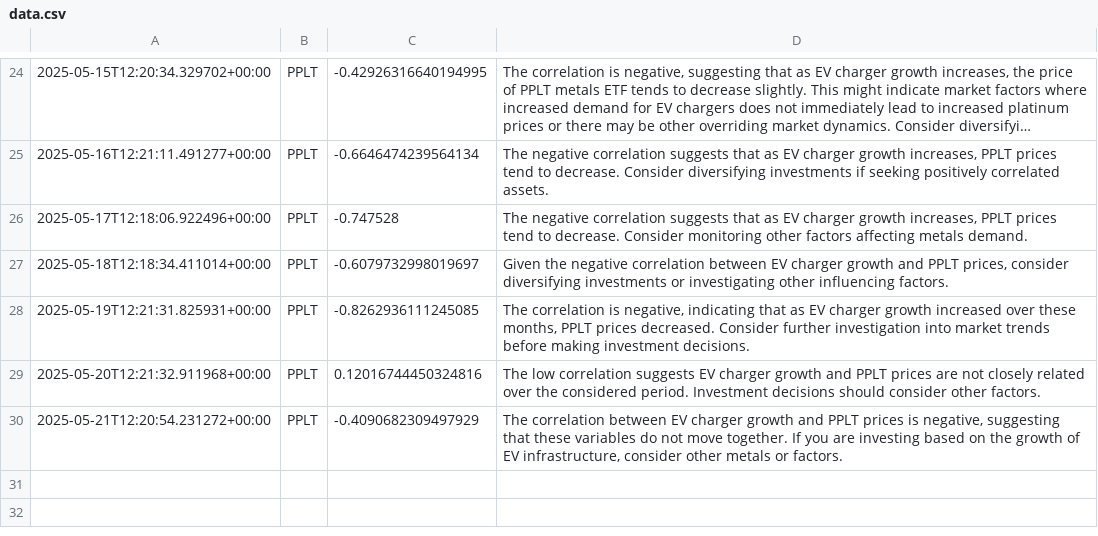
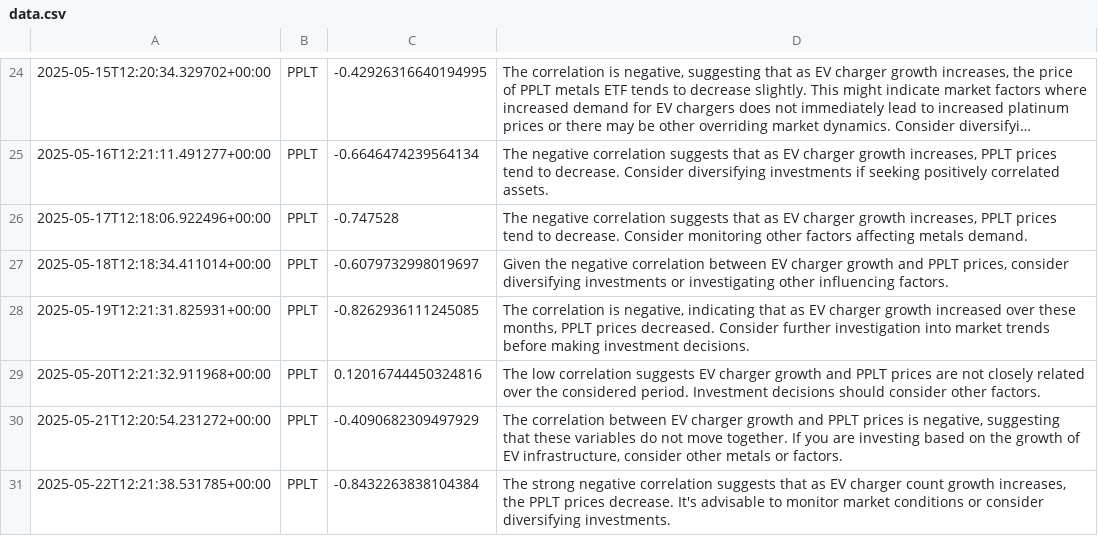
Before and after one commit to feraranas/simple-ai-agent, a CSV file: data.csv, drawn as a sheet; only a part is shown, gaps mark what is left out; long unchanged cells end in …; the diff names each change by its address in the sheet, - before the commit and + after, or states it on an @@ line.

```diff
--- a/data.csv
+++ b/data.csv
+row 31: 2025-05-22T12:21:38.531785+00:00 | PPLT | -0.8432263838104384 | The strong negative correlation suggests that as EV charger count growth increases, the PPLT prices decrease. It's advisable to monitor market conditions or consider diversifying investments.
```
